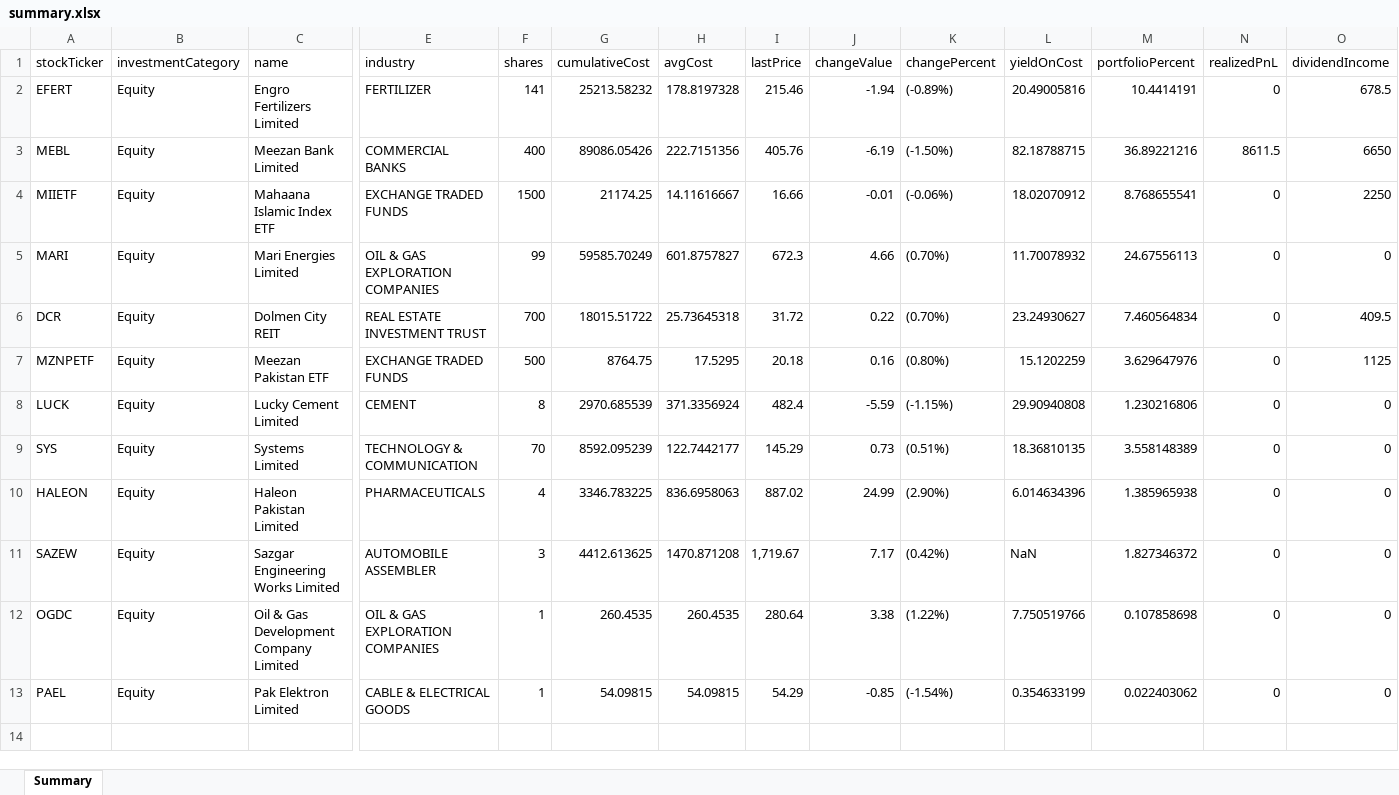
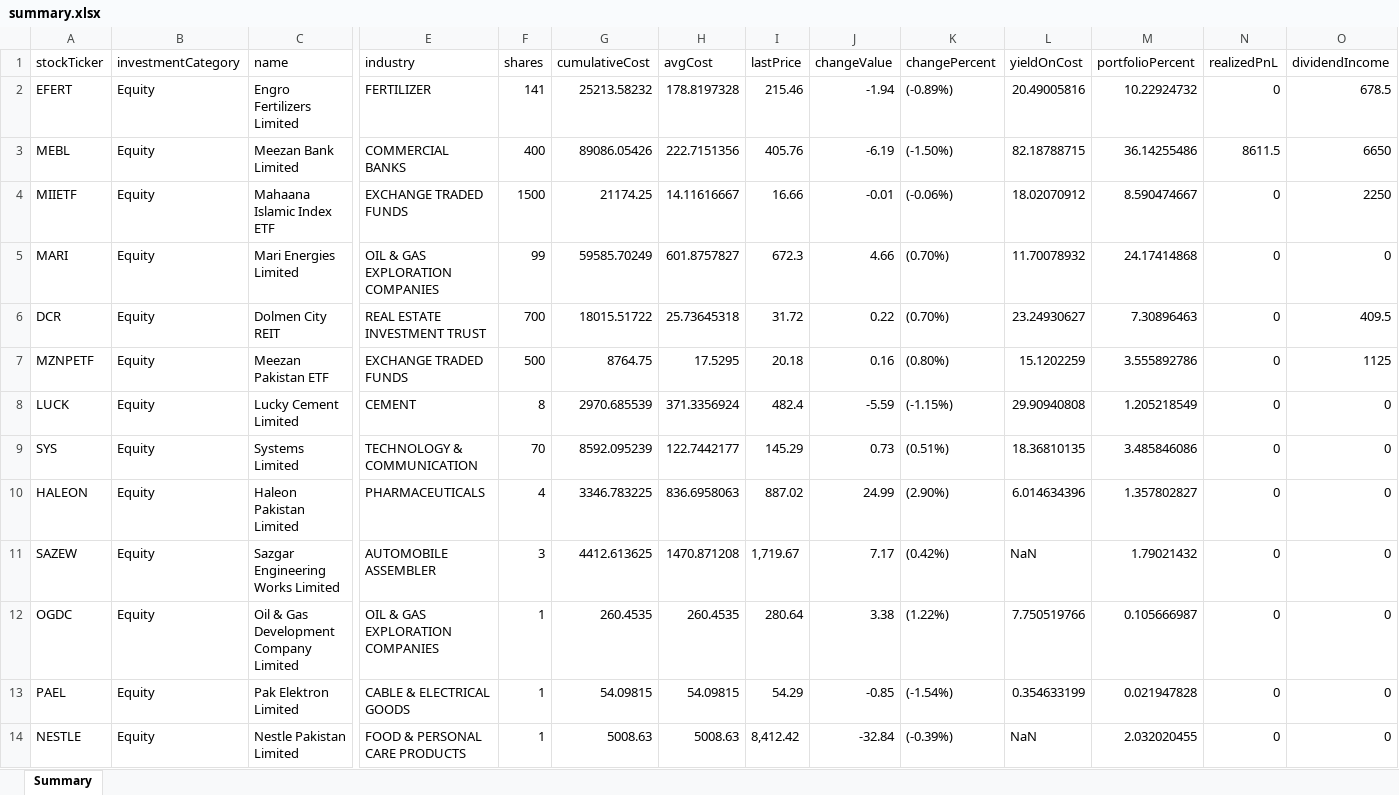
Before and after one commit to inam1611/PSX-Stock-Portfolio-Tracker, an Excel workbook: electron/data/summary.xlsx, sheet Summary, drawn as a sheet; only a part is shown, gaps mark what is left out; values as stored, in another font and other column widths than the file's, no borders; rows hold the shown columns only; the diff names each change by its address in the sheet, - before the commit and + after, or states it on an @@ line.

Commit message:
debugging for stock price through api

```diff
--- a/electron/data/summary.xlsx (sheet Summary)
+++ b/electron/data/summary.xlsx (sheet Summary)
-M2 (portfolioPercent): 10.4414191
+M2 (portfolioPercent): 10.22924732
-M3 (portfolioPercent): 36.89221216
+M3 (portfolioPercent): 36.14255486
-M4 (portfolioPercent): 8.768655541
+M4 (portfolioPercent): 8.590474667
-M5 (portfolioPercent): 24.67556113
+M5 (portfolioPercent): 24.17414868
-M6 (portfolioPercent): 7.460564834
+M6 (portfolioPercent): 7.30896463
-M7 (portfolioPercent): 3.629647976
+M7 (portfolioPercent): 3.555892786
-M8 (portfolioPercent): 1.230216806
+M8 (portfolioPercent): 1.205218549
-M9 (portfolioPercent): 3.558148389
+M9 (portfolioPercent): 3.485846086
-M10 (portfolioPercent): 1.385965938
+M10 (portfolioPercent): 1.357802827
-M11 (portfolioPercent): 1.827346372
+M11 (portfolioPercent): 1.79021432
-M12 (portfolioPercent): 0.107858698
+M12 (portfolioPercent): 0.105666987
-M13 (portfolioPercent): 0.022403062
+M13 (portfolioPercent): 0.021947828
+row 14: NESTLE | Equity | Nestle Pakistan Limited | FOOD & PERSONAL CARE PRODUCTS | 1 | 5008.63 | 5008.63 | 8,412.42 | -32.84 | (-0.39%) | NaN | 2.032020455 | 0 | 0
```
Also changed, not shown: electron/data/transactions.xlsx, 3 other files.
